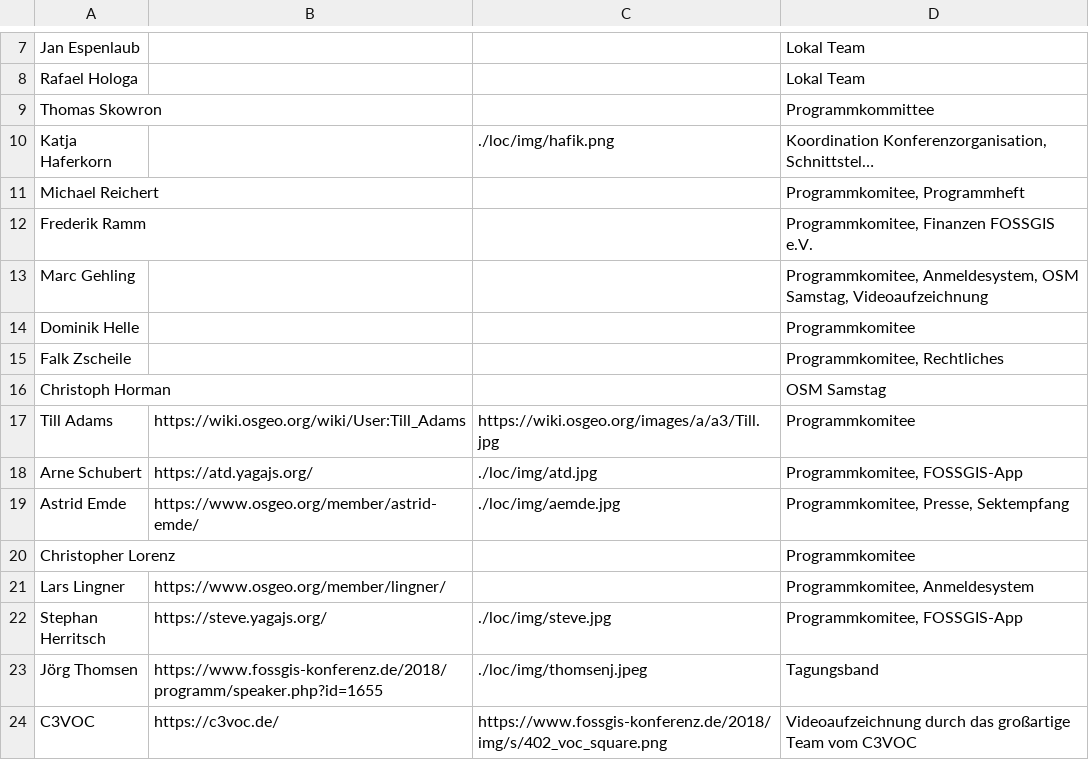
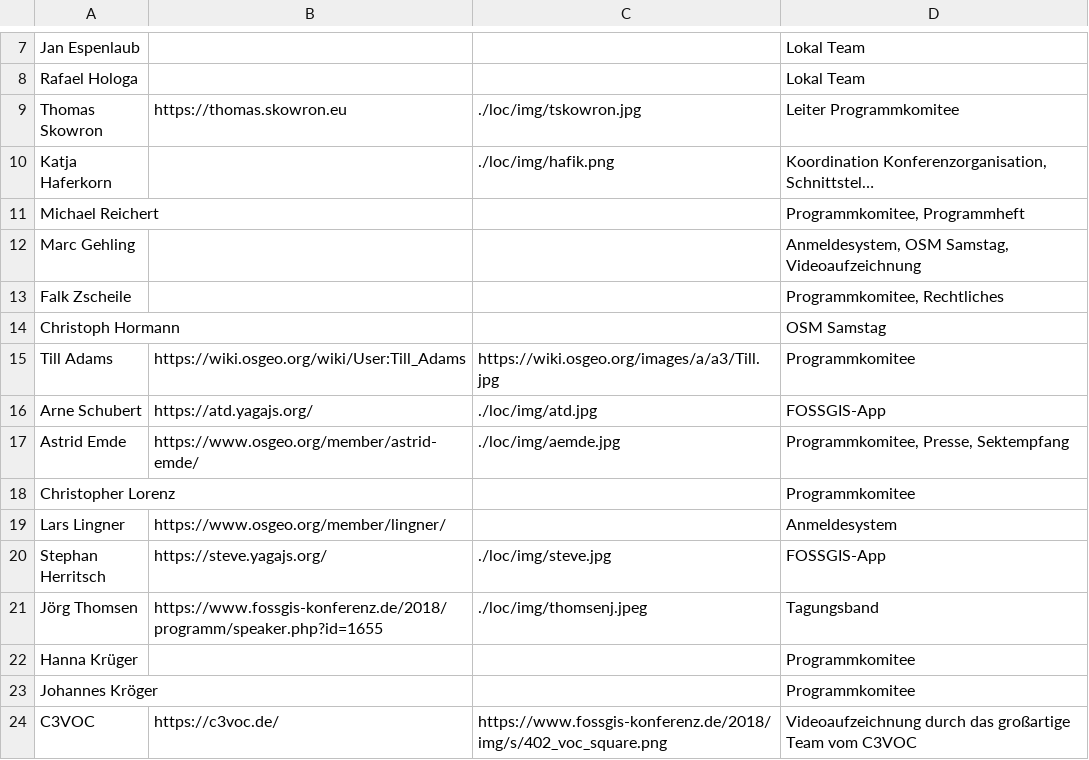
Before and after one commit to fossgis/konferenz-homepage, a CSV file: 2020/loc/loc.csv, drawn as a sheet; only a part is shown, gaps mark what is left out; long unchanged cells end in …; removed rows and columns are numbered as before the commit, all else as after; the diff names each change by its address in the sheet, - before the commit and + after, or states it on an @@ line.

```diff
--- a/2020/loc/loc.csv
+++ b/2020/loc/loc.csv
-B9: (empty)
+B9: https://thomas.skowron.eu
-C9: (empty)
+C9: ./loc/img/tskowron.jpg
-D9: Programmkommittee
+D9: Leiter Programmkomitee
-row 12: Frederik Ramm |  |  | Programmkomitee, Finanzen FOSSGIS e.V.
-D12: Programmkomitee, Anmeldesystem, OSM…
+D12: Anmeldesystem, OSM…
-row 14: Dominik Helle |  |  | Programmkomitee
-A14: Christoph Horman
+A14: Christoph Hormann
-D16: Programmkomitee, FOSSGIS-App
+D16: FOSSGIS-App
-D19: Programmkomitee, Anmeldesystem
+D19: Anmeldesystem
-D20: Programmkomitee, FOSSGIS-App
+D20: FOSSGIS-App
+row 22: Hanna Krüger |  |  | Programmkomitee
+row 23: Johannes Kröger |  |  | Programmkomitee
```
Also changed, not shown: 1 other file.
